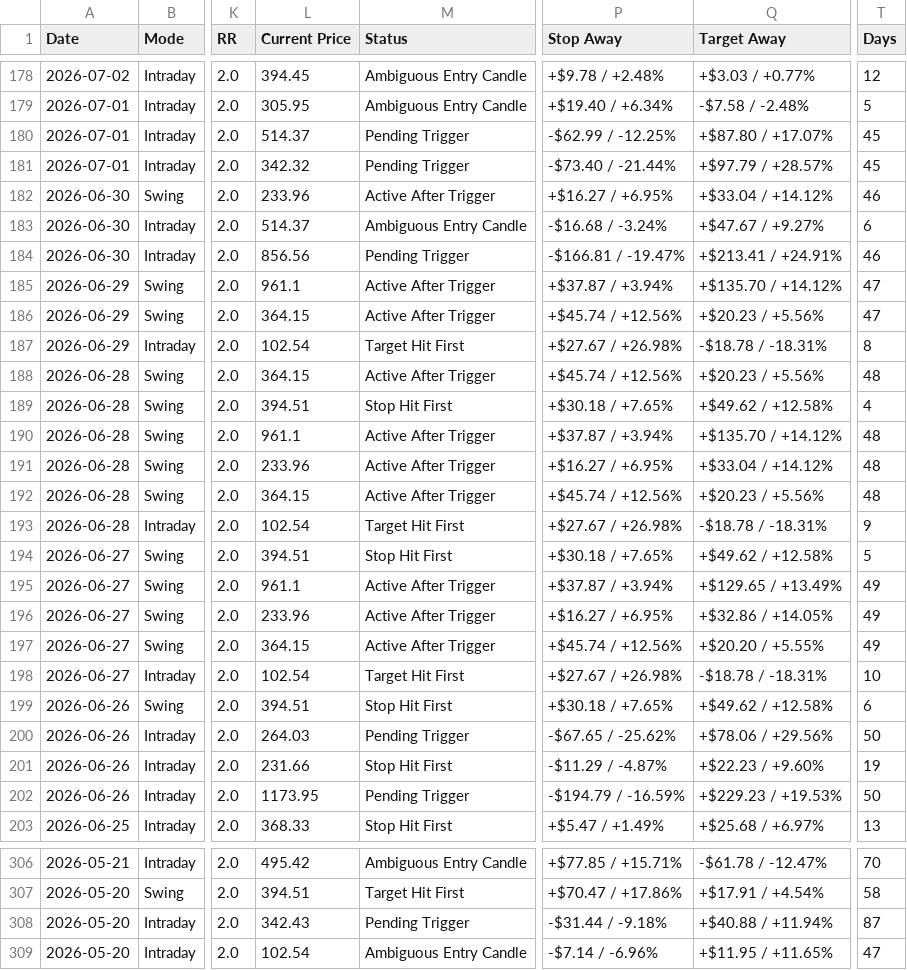
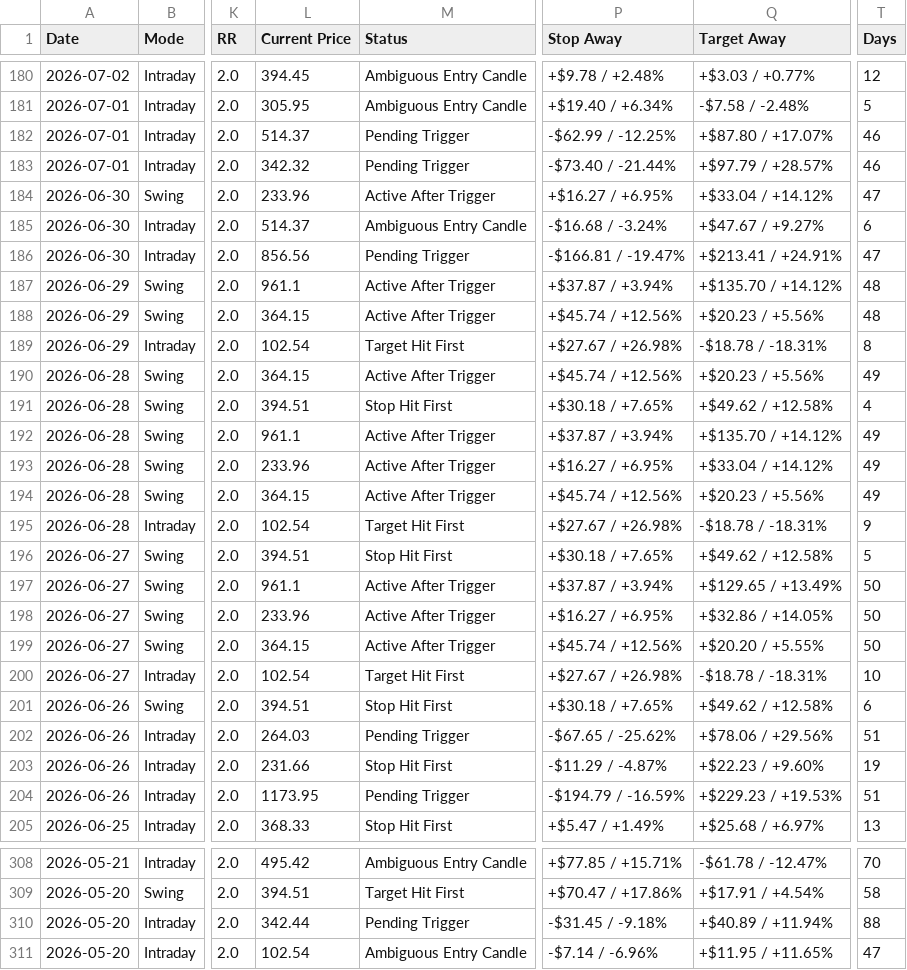
Before and after one commit to pankajmanchnda/swing-trading-scanner-us, a CSV file: performance_log_us.csv, drawn as a sheet; only a part is shown, gaps mark what is left out; addresses are those after the commit; the diff covers the shown part only; the diff names each change by its address in the sheet, - before the commit and + after, or states it on an @@ line.

```diff
--- a/performance_log_us.csv
+++ b/performance_log_us.csv
-T182:T183 (Days): 45
+T182:T183 (Days): 46
-T184 (Days): 46
+T184 (Days): 47
-T186 (Days): 46
+T186 (Days): 47
-T187:T188 (Days): 47
+T187:T188 (Days): 48
-T190 (Days): 48
+T190 (Days): 49
-T192:T194 (Days): 48
+T192:T194 (Days): 49
-T197:T199 (Days): 49
+T197:T199 (Days): 50
-T202 (Days): 50
+T202 (Days): 51
-T204 (Days): 50
+T204 (Days): 51
-L310 (Current Price): 342.43
+L310 (Current Price): 342.44
-P310 (Stop Away): -$31.44 / -9.18%
+P310 (Stop Away): -$31.45 / -9.18%
-Q310 (Target Away): +$40.88 / +11.94%
+Q310 (Target Away): +$40.89 / +11.94%
-T310 (Days): 87
+T310 (Days): 88
```
Also changed, not shown: 2 added rows and 108 edited cells elsewhere in this file, 1 other file.
